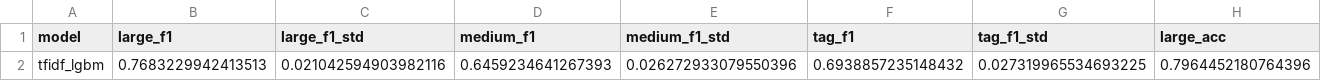
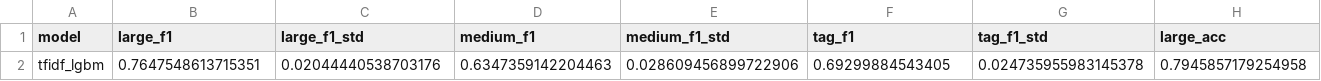
Before and after one commit to RE-FRIDGE-Team/REF_Classification_For_Ingredient_Recognition, a CSV file: results/GroupKFold/comparison_table.csv, drawn as a sheet; only a part is shown; removed rows and columns are numbered as before the commit, all else as after; rows hold the shown columns only; the diff names each change by its address in the sheet, - before the commit and + after, or states it on an @@ line.

```diff
--- a/results/GroupKFold/comparison_table.csv
+++ b/results/GroupKFold/comparison_table.csv
-row 2: tfidf_lgbm | 0.7683229942413513 | 0.021042594903982116 | 0.6459234641267393 | 0.026272933079550396 | 0.6938857235148432 | 0.027319965534693225 | 0.7964452180764396
+row 2: tfidf_lgbm | 0.7647548613715351 | 0.02044440538703176 | 0.6347359142204463 | 0.028609456899722906 | 0.69299884543405 | 0.024735955983145378 | 0.7945857179254958
```
Also changed, not shown: results/GroupKFold/tfidf_lgbm/optuna_trials.csv, 28 other files.
